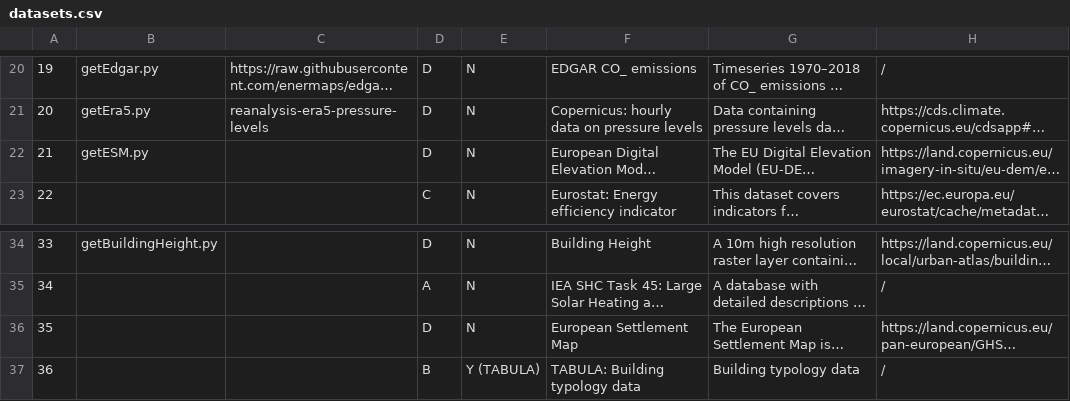
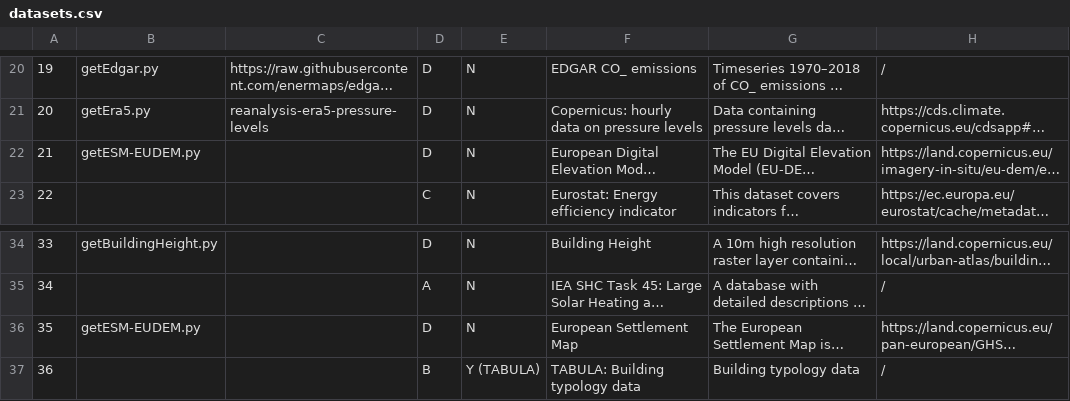
Before and after one commit to enermaps/enermaps, a CSV file: data-integration/datasets.csv, drawn as a sheet; only a part is shown, gaps mark what is left out; long unchanged cells end in …; the diff names each change by its address in the sheet, - before the commit and + after, or states it on an @@ line.

Commit message:
testing same script for EUDEM and ESM

```diff
--- a/data-integration/datasets.csv
+++ b/data-integration/datasets.csv
-B22: getESM.py
+B22: getESM-EUDEM.py
-B36: (empty)
+B36: getESM-EUDEM.py
```
Also changed, not shown: 1 other file.
